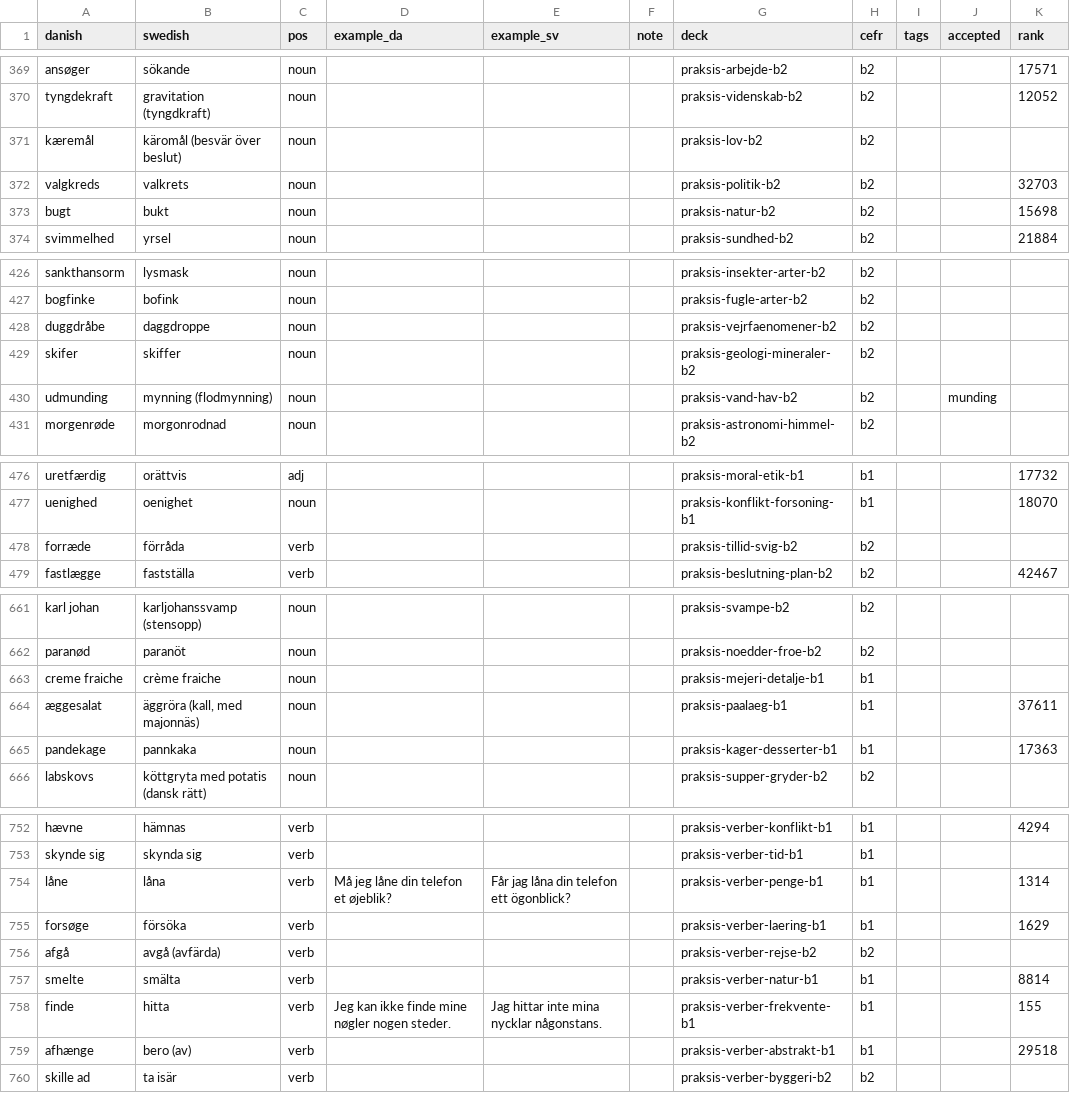
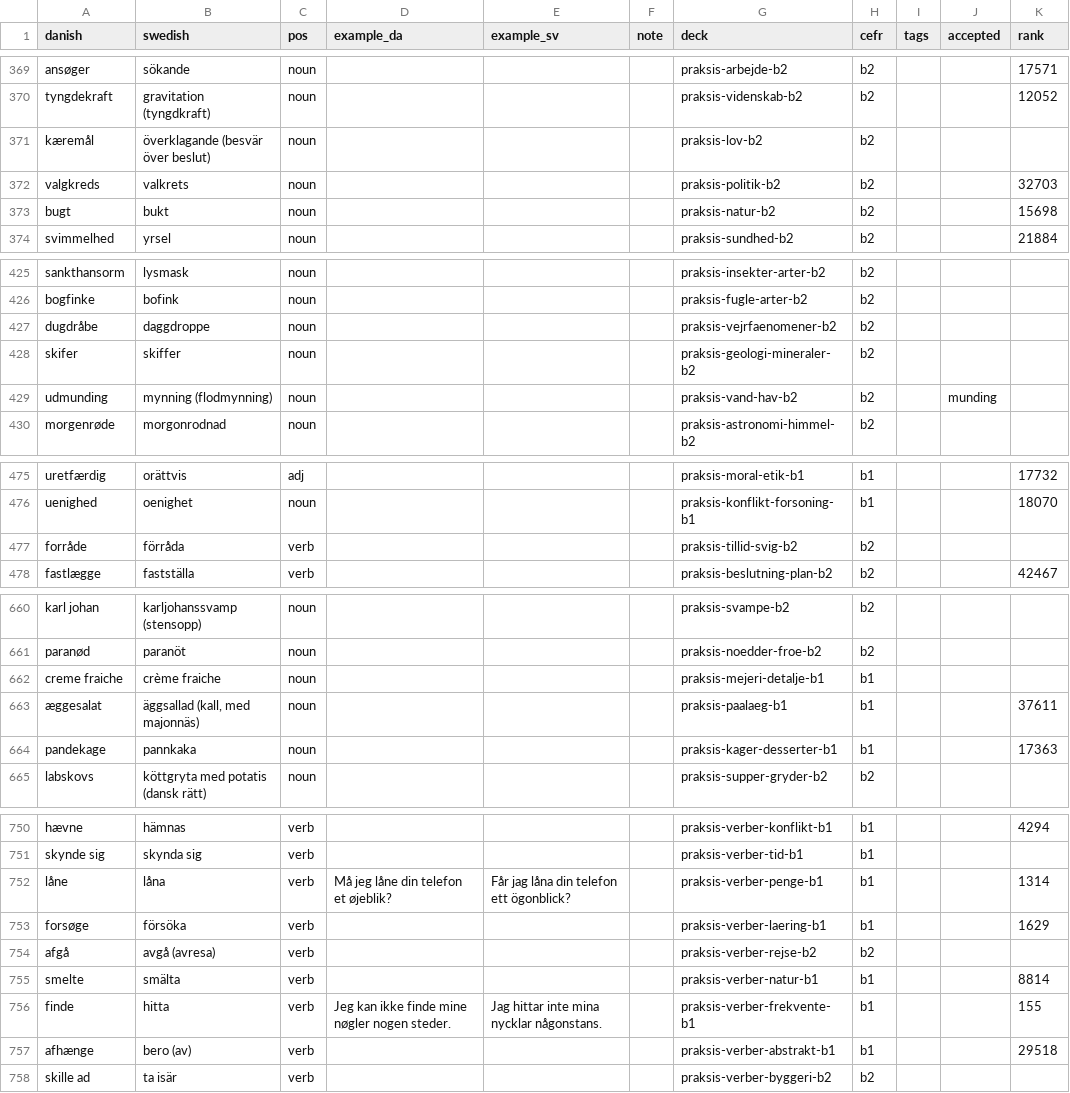
Before and after one commit to rassa328/danishproject, a CSV file: src/data/vocab/praksis-deck.csv, drawn as a sheet; only a part is shown, gaps mark what is left out; addresses are those after the commit; the diff covers the shown part only; the diff names each change by its address in the sheet, - before the commit and + after, or states it on an @@ line.

```diff
--- a/src/data/vocab/praksis-deck.csv
+++ b/src/data/vocab/praksis-deck.csv
-B371 (swedish): käromål (besvär över beslut)
+B371 (swedish): överklagande (besvär över beslut)
-A427 (danish): duggdråbe
+A427 (danish): dugdråbe
-A477 (danish): forræde
+A477 (danish): forråde
-B663 (swedish): äggröra (kall, med majonnäs)
+B663 (swedish): äggsallad (kall, med majonnäs)
-B754 (swedish): avgå (avfärda)
+B754 (swedish): avgå (avresa)
```
Also changed, not shown: 6 removed rows and 31 edited cells elsewhere in this file, src/data/vocab/starter-deck.csv.
